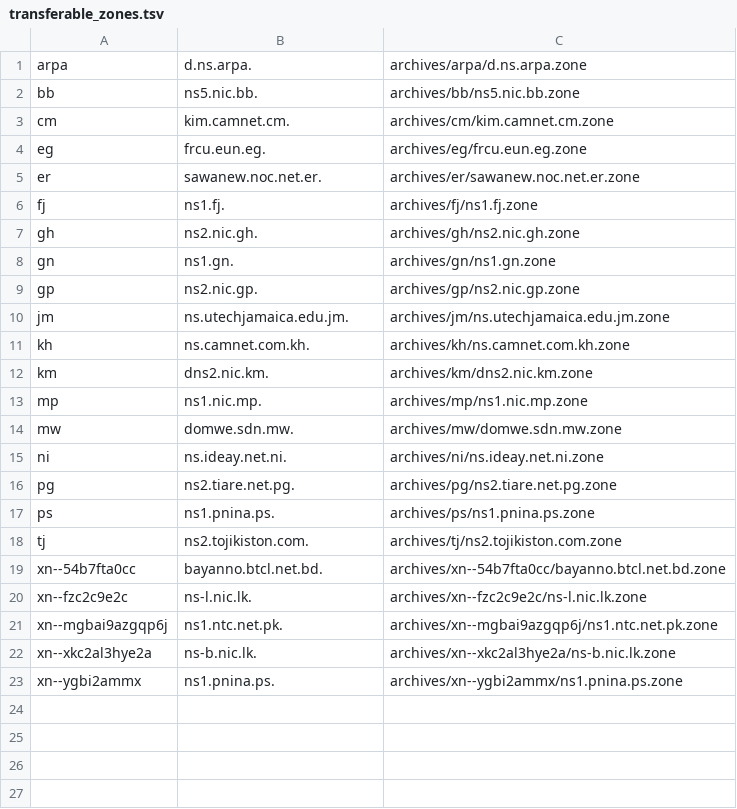
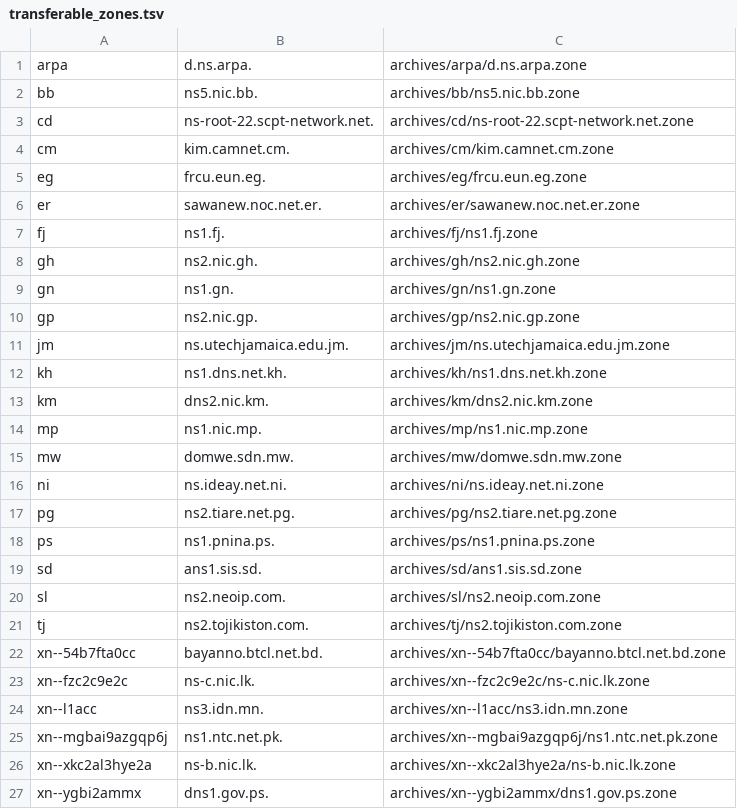
Before and after one commit to vuong2023/TLDR-2, a TSV file: transferable_zones.tsv, drawn as a sheet.

```diff
--- a/transferable_zones.tsv
+++ b/transferable_zones.tsv
@@ -2,2 +2,3 @@ arpa	d.ns.arpa.	archives/arpa/d.ns.arpa.zone
 bb	ns5.nic.bb.	archives/bb/ns5.nic.bb.zone
+cd	ns-root-22.scpt-network.net.	archives/cd/ns-root-22.scpt-network.net.zone
 cm	kim.camnet.cm.	archives/cm/kim.camnet.cm.zone
@@ -10,3 +11,3 @@ gp	ns2.nic.gp.	archives/gp/ns2.nic.gp.zone
 jm	ns.utechjamaica.edu.jm.	archives/jm/ns.utechjamaica.edu.jm.zone
-kh	ns.camnet.com.kh.	archives/kh/ns.camnet.com.kh.zone
+kh	ns1.dns.net.kh.	archives/kh/ns1.dns.net.kh.zone
 km	dns2.nic.km.	archives/km/dns2.nic.km.zone
@@ -17,7 +18,10 @@ pg	ns2.tiare.net.pg.	archives/pg/ns2.tiare.net.pg.zone
 ps	ns1.pnina.ps.	archives/ps/ns1.pnina.ps.zone
+sd	ans1.sis.sd.	archives/sd/ans1.sis.sd.zone
+sl	ns2.neoip.com.	archives/sl/ns2.neoip.com.zone
 tj	ns2.tojikiston.com.	archives/tj/ns2.tojikiston.com.zone
 xn--54b7fta0cc	bayanno.btcl.net.bd.	archives/xn--54b7fta0cc/bayanno.btcl.net.bd.zone
-xn--fzc2c9e2c	ns-l.nic.lk.	archives/xn--fzc2c9e2c/ns-l.nic.lk.zone
+xn--fzc2c9e2c	ns-c.nic.lk.	archives/xn--fzc2c9e2c/ns-c.nic.lk.zone
+xn--l1acc	ns3.idn.mn.	archives/xn--l1acc/ns3.idn.mn.zone
 xn--mgbai9azgqp6j	ns1.ntc.net.pk.	archives/xn--mgbai9azgqp6j/ns1.ntc.net.pk.zone
 xn--xkc2al3hye2a	ns-b.nic.lk.	archives/xn--xkc2al3hye2a/ns-b.nic.lk.zone
-xn--ygbi2ammx	ns1.pnina.ps.	archives/xn--ygbi2ammx/ns1.pnina.ps.zone
+xn--ygbi2ammx	dns1.gov.ps.	archives/xn--ygbi2ammx/dns1.gov.ps.zone
```
Also changed, not shown: 9 other files.
